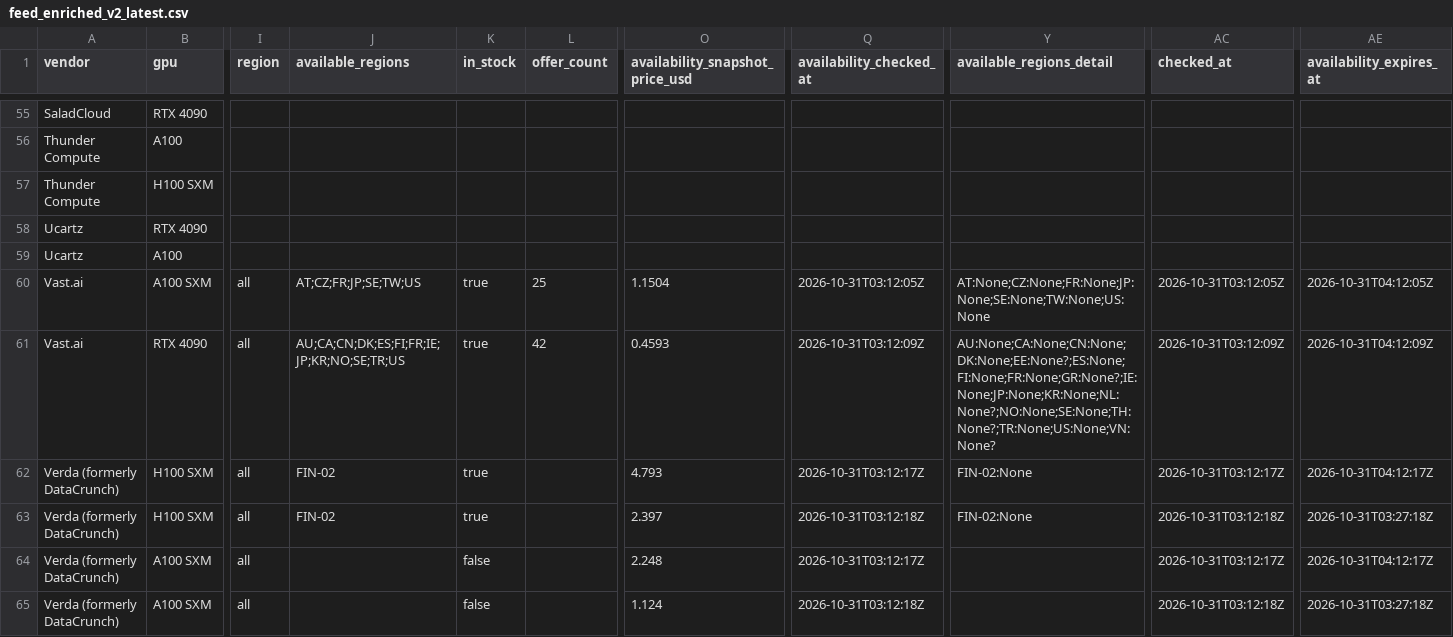
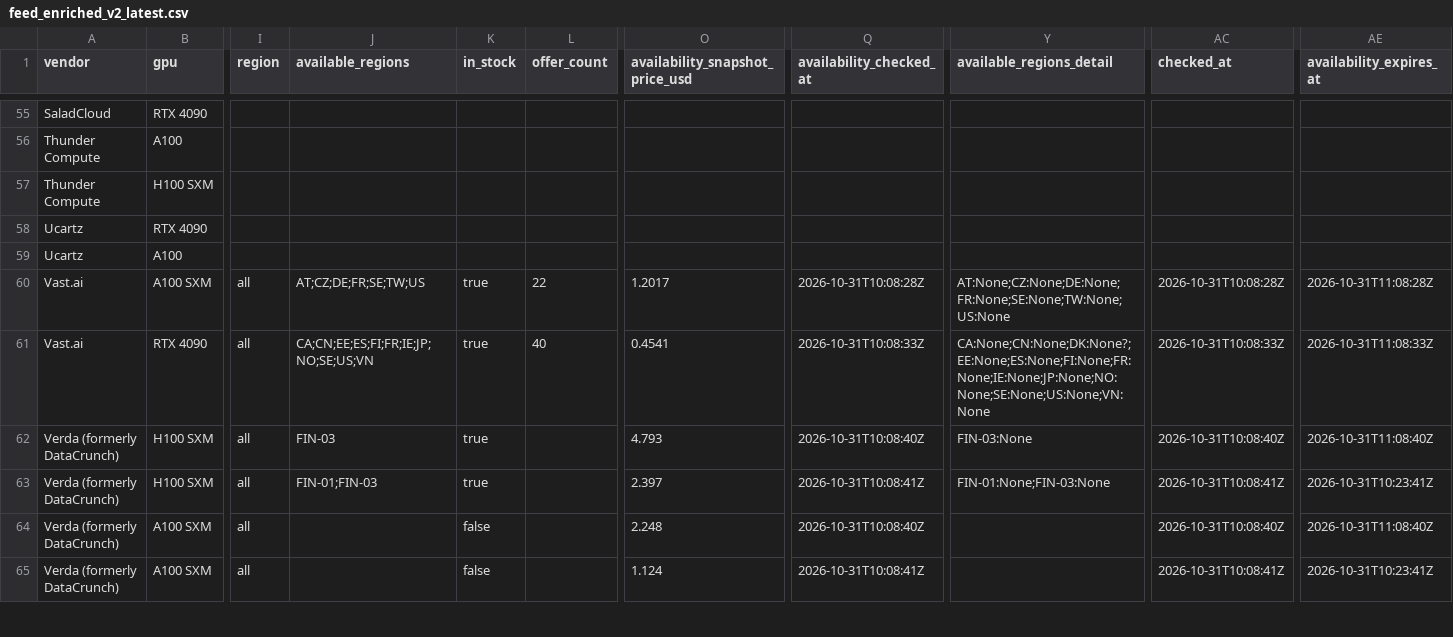
Before and after one commit to connormatthewdouglas/agent-work-stack-deals, a CSV file: latest/feed_enriched_v2_latest.csv, drawn as a sheet; only a part is shown, gaps mark what is left out; the diff covers the shown part only; the diff names each change by its address in the sheet, - before the commit and + after, or states it on an @@ line.

```diff
--- a/latest/feed_enriched_v2_latest.csv
+++ b/latest/feed_enriched_v2_latest.csv
-J60 (available_regions): AT;CZ;FR;JP;SE;TW;US
+J60 (available_regions): AT;CZ;DE;FR;SE;TW;US
-L60 (offer_count): 25
+L60 (offer_count): 22
-O60 (availability_snapshot_price_usd): 1.1504
+O60 (availability_snapshot_price_usd): 1.2017
-Q60 (availability_checked_at): 2026-10-31T03:12:05Z
+Q60 (availability_checked_at): 2026-10-31T10:08:28Z
-Y60 (available_regions_detail): AT:None;CZ:None;FR:None;JP:None;SE:None;TW:None;US:None
+Y60 (available_regions_detail): AT:None;CZ:None;DE:None;FR:None;SE:None;TW:None;US:None
-AC60 (checked_at): 2026-10-31T03:12:05Z
+AC60 (checked_at): 2026-10-31T10:08:28Z
-AE60 (availability_expires_at): 2026-10-31T04:12:05Z
+AE60 (availability_expires_at): 2026-10-31T11:08:28Z
-J61 (available_regions): AU;CA;CN;DK;ES;FI;FR;IE;JP;KR;NO;SE;TR;US
+J61 (available_regions): CA;CN;EE;ES;FI;FR;IE;JP;NO;SE;US;VN
-L61 (offer_count): 42
+L61 (offer_count): 40
-O61 (availability_snapshot_price_usd): 0.4593
+O61 (availability_snapshot_price_usd): 0.4541
-Q61 (availability_checked_at): 2026-10-31T03:12:09Z
+Q61 (availability_checked_at): 2026-10-31T10:08:33Z
-Y61 (available_regions_detail): AU:None;CA:None;CN:None;DK:None;EE:None?;ES:None;FI:None;FR:None;GR:None?;IE:None;JP:None;KR:None;NL:None?;NO:None;SE:None;TH:None?;TR:None;US:None;VN:None?
+Y61 (available_regions_detail): CA:None;CN:None;DK:None?;EE:None;ES:None;FI:None;FR:None;IE:None;JP:None;NO:None;SE:None;US:None;VN:None
-AC61 (checked_at): 2026-10-31T03:12:09Z
+AC61 (checked_at): 2026-10-31T10:08:33Z
-AE61 (availability_expires_at): 2026-10-31T04:12:09Z
+AE61 (availability_expires_at): 2026-10-31T11:08:33Z
-J62 (available_regions): FIN-02
+J62 (available_regions): FIN-03
-Q62 (availability_checked_at): 2026-10-31T03:12:17Z
+Q62 (availability_checked_at): 2026-10-31T10:08:40Z
-Y62 (available_regions_detail): FIN-02:None
+Y62 (available_regions_detail): FIN-03:None
-AC62 (checked_at): 2026-10-31T03:12:17Z
+AC62 (checked_at): 2026-10-31T10:08:40Z
-AE62 (availability_expires_at): 2026-10-31T04:12:17Z
+AE62 (availability_expires_at): 2026-10-31T11:08:40Z
-J63 (available_regions): FIN-02
+J63 (available_regions): FIN-01;FIN-03
-Q63 (availability_checked_at): 2026-10-31T03:12:18Z
+Q63 (availability_checked_at): 2026-10-31T10:08:41Z
-Y63 (available_regions_detail): FIN-02:None
+Y63 (available_regions_detail): FIN-01:None;FIN-03:None
-AC63 (checked_at): 2026-10-31T03:12:18Z
+AC63 (checked_at): 2026-10-31T10:08:41Z
-AE63 (availability_expires_at): 2026-10-31T03:27:18Z
+AE63 (availability_expires_at): 2026-10-31T10:23:41Z
-Q64 (availability_checked_at): 2026-10-31T03:12:17Z
+Q64 (availability_checked_at): 2026-10-31T10:08:40Z
-AC64 (checked_at): 2026-10-31T03:12:17Z
+AC64 (checked_at): 2026-10-31T10:08:40Z
-AE64 (availability_expires_at): 2026-10-31T04:12:17Z
+AE64 (availability_expires_at): 2026-10-31T11:08:40Z
-Q65 (availability_checked_at): 2026-10-31T03:12:18Z
+Q65 (availability_checked_at): 2026-10-31T10:08:41Z
-AC65 (checked_at): 2026-10-31T03:12:18Z
+AC65 (checked_at): 2026-10-31T10:08:41Z
-AE65 (availability_expires_at): 2026-10-31T03:27:18Z
+AE65 (availability_expires_at): 2026-10-31T10:23:41Z
```
Also changed, not shown: 84 edited cells elsewhere in this file, latest/availability_v2_latest.csv, 3 other files.
